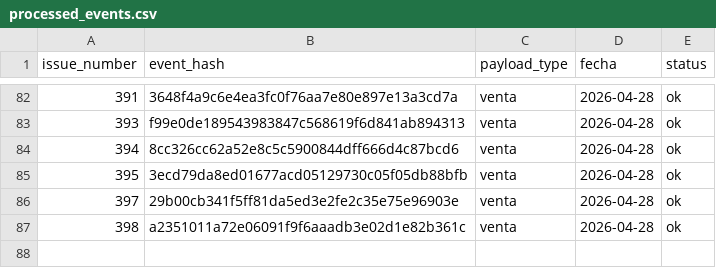
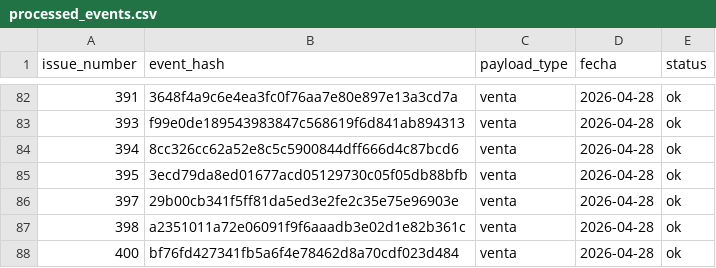
Before and after one commit to OswaldoCasillas/Ventas, a CSV file: data/processed_events.csv, drawn as a sheet; only a part is shown, gaps mark what is left out.

```diff
--- a/data/processed_events.csv
+++ b/data/processed_events.csv
@@ -87 +87,2 @@ issue_number,event_hash,payload_type,fecha,status
 398,a2351011a72e06091f9f6aaadb3e02d1e82b361c,venta,2026-04-28,ok
+400,bf76fd427341fb5a6f4e78462d8a70cdf023d484,venta,2026-04-28,ok
```
Also changed, not shown: data/inventory.csv, data/sales.csv, 4 other files.
